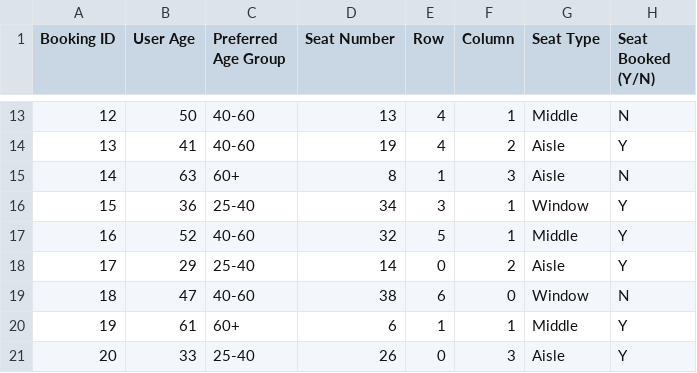
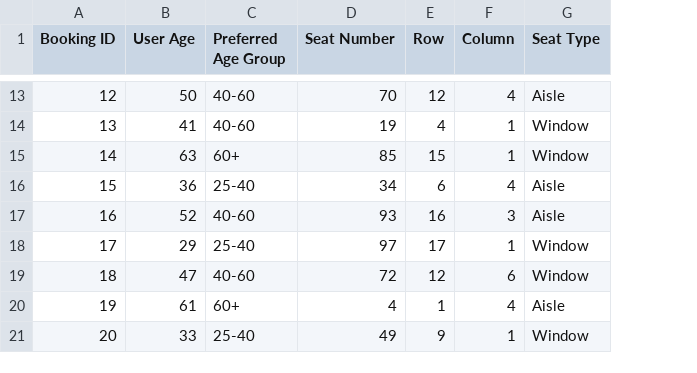
Before and after one commit to Data-Fusion-TIU/IRCTC_upgradation, a CSV file: train_booking_data.csv, drawn as a sheet; only a part is shown, gaps mark what is left out; the diff covers the shown part only; the diff names each change by its address in the sheet, - before the commit and + after, or states it on an @@ line.

```diff
--- a/train_booking_data.csv
+++ b/train_booking_data.csv
-column H (Seat Booked (Y/N)), rows 13-21: N | Y | N | Y | Y | Y | N | Y | Y
-D13 (Seat Number): 13
+D13 (Seat Number): 70
-E13 (Row): 4
+E13 (Row): 12
-F13 (Column): 1
+F13 (Column): 4
-G13 (Seat Type): Middle
+G13 (Seat Type): Aisle
-F14 (Column): 2
+F14 (Column): 1
-G14:G15 (Seat Type): Aisle
+G14:G15 (Seat Type): Window
-D15 (Seat Number): 8
+D15 (Seat Number): 85
-E15 (Row): 1
+E15 (Row): 15
-F15 (Column): 3
+F15 (Column): 1
-E16 (Row): 3
+E16 (Row): 6
-F16 (Column): 1
+F16 (Column): 4
-G16 (Seat Type): Window
+G16 (Seat Type): Aisle
-D17 (Seat Number): 32
+D17 (Seat Number): 93
-E17 (Row): 5
+E17 (Row): 16
-F17 (Column): 1
+F17 (Column): 3
-G17 (Seat Type): Middle
+G17 (Seat Type): Aisle
-D18 (Seat Number): 14
+D18 (Seat Number): 97
-E18 (Row): 0
+E18 (Row): 17
-F18 (Column): 2
+F18 (Column): 1
-G18 (Seat Type): Aisle
+G18 (Seat Type): Window
-D19 (Seat Number): 38
+D19 (Seat Number): 72
-E19 (Row): 6
+E19 (Row): 12
-F19 (Column): 0
+F19 (Column): 6
-D20 (Seat Number): 6
+D20 (Seat Number): 4
-F20 (Column): 1
+F20 (Column): 4
-G20 (Seat Type): Middle
+G20 (Seat Type): Aisle
-D21 (Seat Number): 26
+D21 (Seat Number): 49
-E21 (Row): 0
+E21 (Row): 9
-F21 (Column): 3
+F21 (Column): 1
-G21 (Seat Type): Aisle
+G21 (Seat Type): Window
```
Also changed, not shown: 41 edited cells elsewhere in this file, 25 other files.
